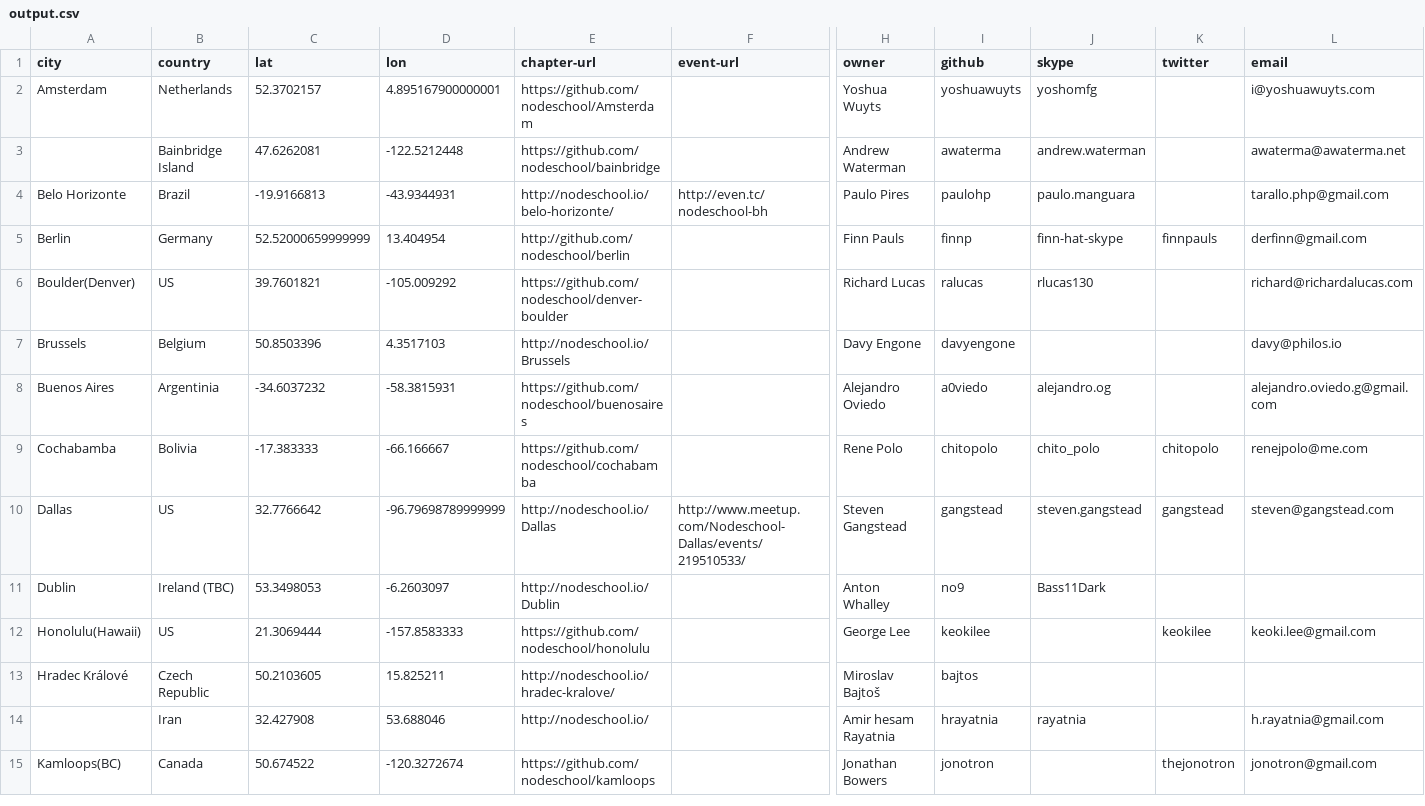
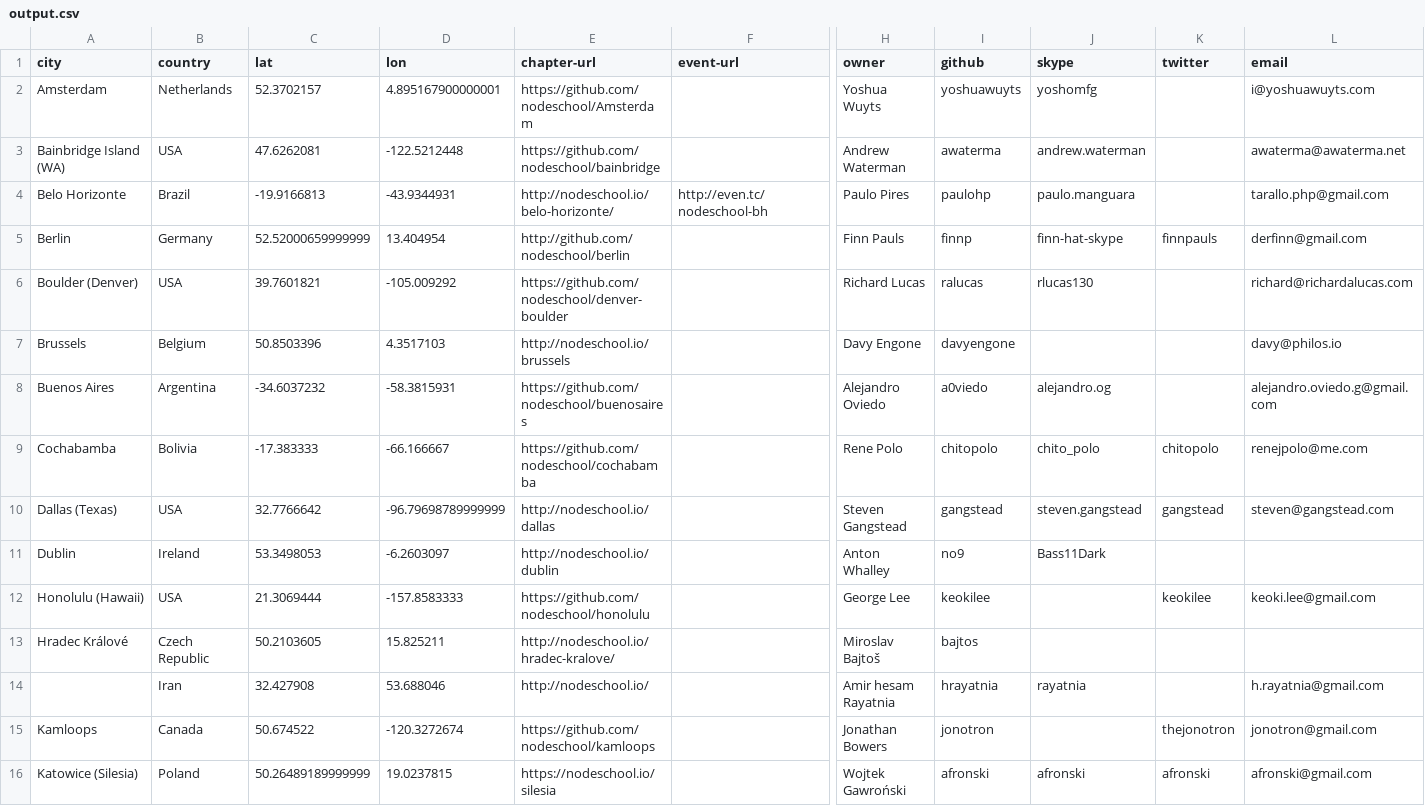
Before and after one commit to afronski/playground-nodejs, a CSV file: tools/comments-gh-scraper/output.csv, drawn as a sheet; only a part is shown, gaps mark what is left out; rows hold the shown columns only; the diff covers the shown part only; the diff names each change by its address in the sheet, - before the commit and + after, or states it on an @@ line.

```diff
--- a/tools/comments-gh-scraper/output.csv
+++ b/tools/comments-gh-scraper/output.csv
-A3 (city): (empty)
+A3 (city): Bainbridge Island (WA)
-B3 (country): Bainbridge Island
+B3 (country): USA
-A6 (city): Boulder(Denver)
+A6 (city): Boulder (Denver)
-B6 (country): US
+B6 (country): USA
-E7 (chapter-url): http://nodeschool.io/Brussels
+E7 (chapter-url): http://nodeschool.io/brussels
-B8 (country): Argentinia
+B8 (country): Argentina
-A10 (city): Dallas
+A10 (city): Dallas (Texas)
-B10 (country): US
+B10 (country): USA
-E10 (chapter-url): http://nodeschool.io/Dallas
+E10 (chapter-url): http://nodeschool.io/dallas
-F10 (event-url): http://www.meetup.com/Nodeschool-Dallas/events/219510533/
+F10 (event-url): (empty)
-B11 (country): Ireland (TBC)
+B11 (country): Ireland
-E11 (chapter-url): http://nodeschool.io/Dublin
+E11 (chapter-url): http://nodeschool.io/dublin
-A12 (city): Honolulu(Hawaii)
+A12 (city): Honolulu (Hawaii)
-B12 (country): US
+B12 (country): USA
-A15 (city): Kamloops(BC)
+A15 (city): Kamloops
+row 16: Katowice (Silesia) | Poland | 50.26489189999999 | 19.0237815 | https://nodeschool.io/silesia |  | Wojtek Gawroński | afronski | afronski | afronski | afronski@gmail.com
```
Also changed, not shown: 1 removed row and 28 edited cells elsewhere in this file, 1 other file.
